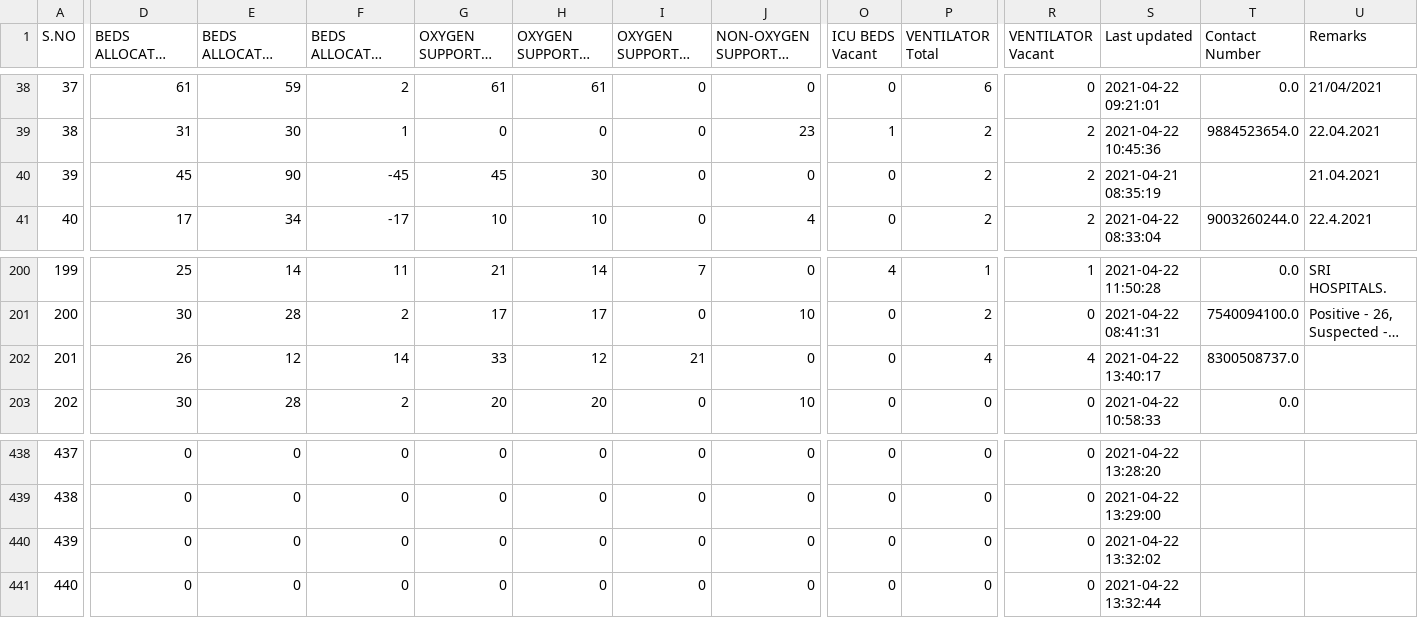
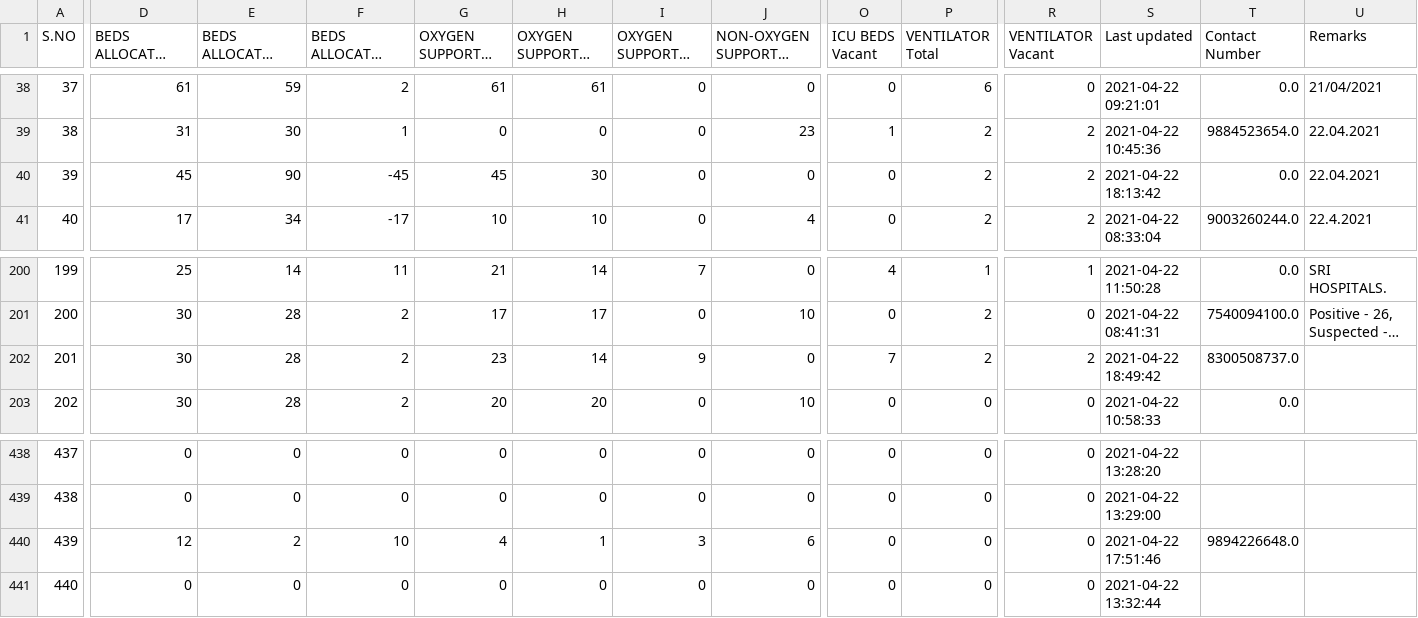
Before and after one commit to stopcoronatn/stopcoronatn.github.io, a CSV file: data/beds.csv, drawn as a sheet; only a part is shown, gaps mark what is left out; long unchanged cells end in …; the diff covers the shown part only; the diff names each change by its address in the sheet, - before the commit and + after, or states it on an @@ line.

```diff
--- a/data/beds.csv
+++ b/data/beds.csv
-S40 (Last updated): 2021-04-21 08:35:19
+S40 (Last updated): 2021-04-22 18:13:42
-T40 (Contact Number): (empty)
+T40 (Contact Number): 0.0
-U40 (Remarks): 21.04.2021
+U40 (Remarks): 22.04.2021
-D202: 26
+D202: 30
-E202: 12
+E202: 28
-F202: 14
+F202: 2
-G202 (OXYGEN SUPPORTED BEDS Total): 33
+G202 (OXYGEN SUPPORTED BEDS Total): 23
-H202 (OXYGEN SUPPORTED BEDS Occupied): 12
+H202 (OXYGEN SUPPORTED BEDS Occupied): 14
-I202 (OXYGEN SUPPORTED BEDS Vacant): 21
+I202 (OXYGEN SUPPORTED BEDS Vacant): 9
-O202 (ICU BEDS Vacant): 0
+O202 (ICU BEDS Vacant): 7
-P202 (VENTILATOR Total): 4
+P202 (VENTILATOR Total): 2
-R202 (VENTILATOR Vacant): 4
+R202 (VENTILATOR Vacant): 2
-S202 (Last updated): 2021-04-22 13:40:17
+S202 (Last updated): 2021-04-22 18:49:42
-D440: 0
+D440: 12
-E440: 0
+E440: 2
-F440: 0
+F440: 10
-G440 (OXYGEN SUPPORTED BEDS Total): 0
+G440 (OXYGEN SUPPORTED BEDS Total): 4
-H440 (OXYGEN SUPPORTED BEDS Occupied): 0
+H440 (OXYGEN SUPPORTED BEDS Occupied): 1
-I440 (OXYGEN SUPPORTED BEDS Vacant): 0
+I440 (OXYGEN SUPPORTED BEDS Vacant): 3
-J440 (NON-OXYGEN SUPPORTED BEDS Total): 0
+J440 (NON-OXYGEN SUPPORTED BEDS Total): 6
-S440 (Last updated): 2021-04-22 13:32:02
+S440 (Last updated): 2021-04-22 17:51:46
-T440 (Contact Number): (empty)
+T440 (Contact Number): 9894226648.0
```
Also changed, not shown: 2 edited cells elsewhere in this file.
